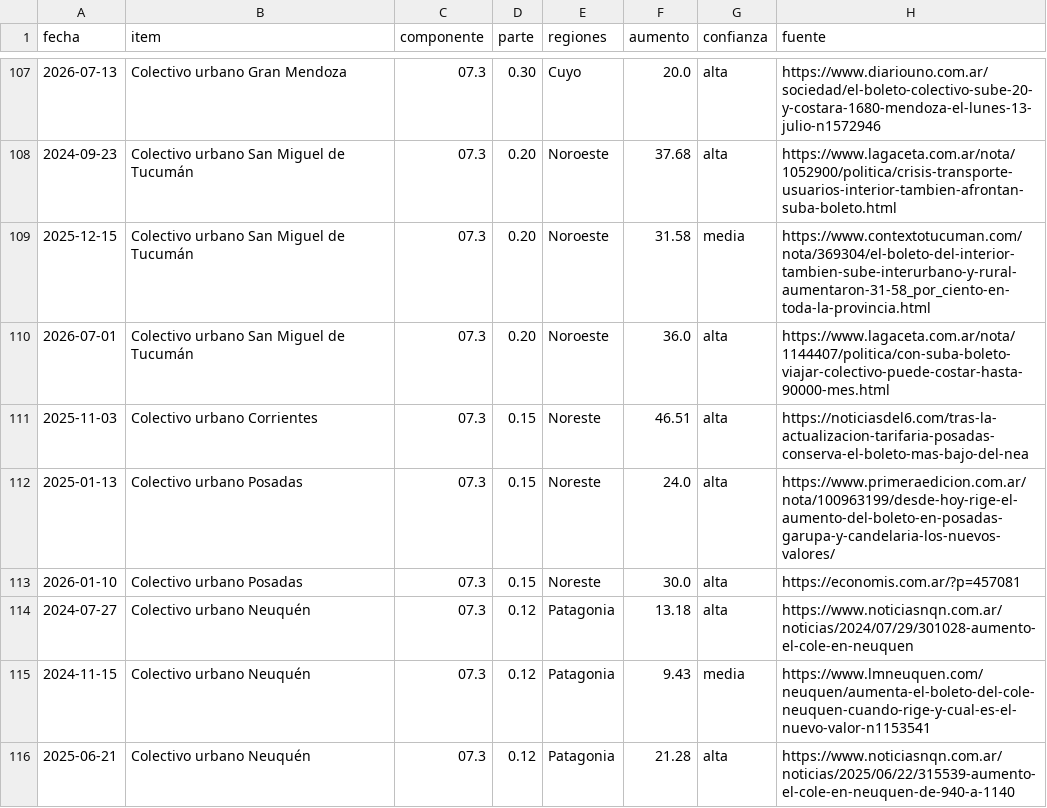
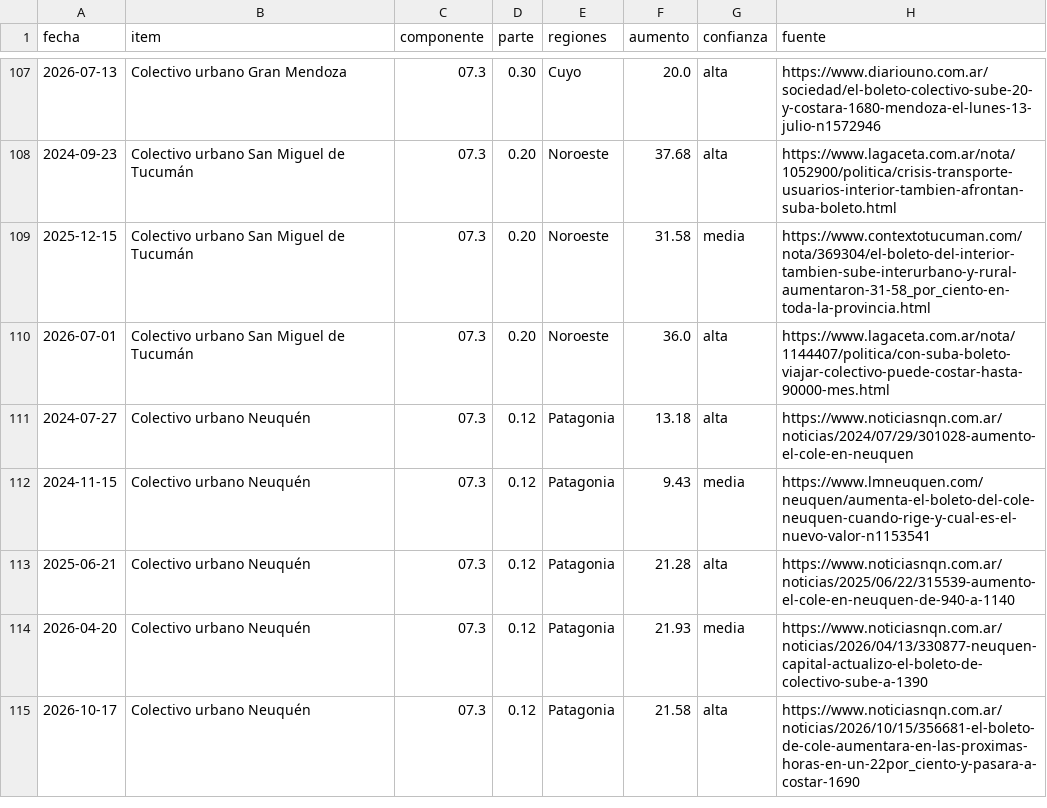
Before and after one commit to santirecco/ipc-nowcast, a CSV file: data/precios/regulados/eventos.csv, drawn as a sheet; only a part is shown, gaps mark what is left out; the shorter side is filled out with more unchanged rows.

```diff
--- a/data/precios/regulados/eventos.csv
+++ b/data/precios/regulados/eventos.csv
@@ -110,5 +110,2 @@ fecha,item,componente,parte,regiones,aumento,confianza,fuente
 2026-07-01,Colectivo urbano San Miguel de Tucumán,07.3,0.20,Noroeste,36.0,alta,https://www.lagaceta.com.ar/nota/1144407/politica/con-suba-boleto-viajar-colectivo-puede-costar-hasta-90000-mes.html
-2025-11-03,Colectivo urbano Corrientes,07.3,0.15,Noreste,46.51,alta,https://noticiasdel6.com/tras-la-actualizacion-tarifaria-posadas-conserva-el-boleto-mas-bajo-del-nea
-2025-01-13,Colectivo urbano Posadas,07.3,0.15,Noreste,24.0,alta,https://www.primeraedicion.com.ar/nota/100963199/desde-hoy-rige-el-aumento-del-boleto-en-posadas-garupa-y-candelaria-los-nuevos-valores/
-2026-01-10,Colectivo urbano Posadas,07.3,0.15,Noreste,30.0,alta,https://economis.com.ar/?p=457081
 2024-07-27,Colectivo urbano Neuquén,07.3,0.12,Patagonia,13.18,alta,https://www.noticiasnqn.com.ar/noticias/2024/07/29/301028-aumento-el-cole-en-neuquen
```
Also changed, not shown: 1 other file.
